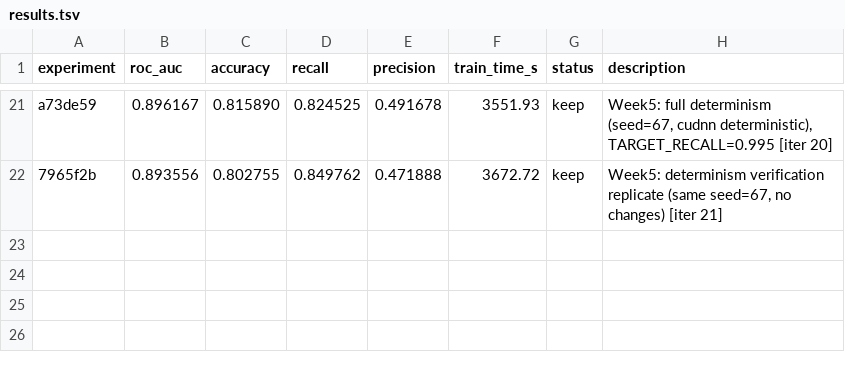
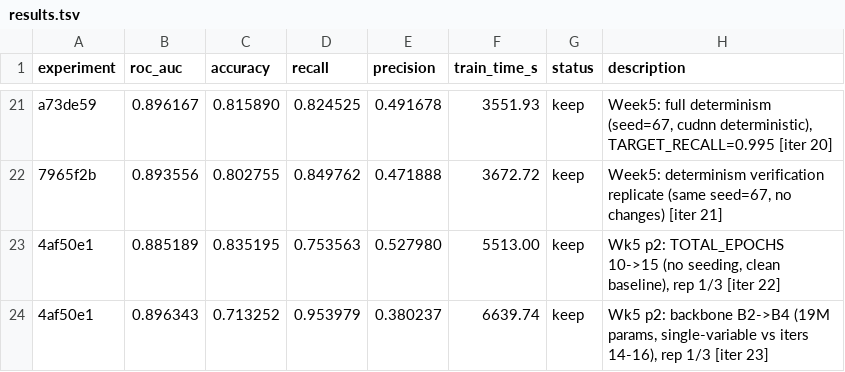
Before and after one commit to patrickgao2027/Stat390-Project, a TSV file: results.tsv, drawn as a sheet; only a part is shown, gaps mark what is left out; the diff names each change by its address in the sheet, - before the commit and + after, or states it on an @@ line.

Commit message:
iter 23: backbone B2->B4 — AUC 0.896, recall 0.954 (threshold 0.084, first rep crosses 0.95 target)

```diff
--- a/results.tsv
+++ b/results.tsv
+row 23: 4af50e1 | 0.885189 | 0.835195 | 0.753563 | 0.527980 | 5513.00 | keep | Wk5 p2: TOTAL_EPOCHS 10->15 (no seeding, clean baseline), rep 1/3 [iter 22]
+row 24: 4af50e1 | 0.896343 | 0.713252 | 0.953979 | 0.380237 | 6639.74 | keep | Wk5 p2: backbone B2->B4 (19M params, single-variable vs iters 14-16), rep 1/3 [iter 23]
```
Also changed, not shown: 1 other file.
